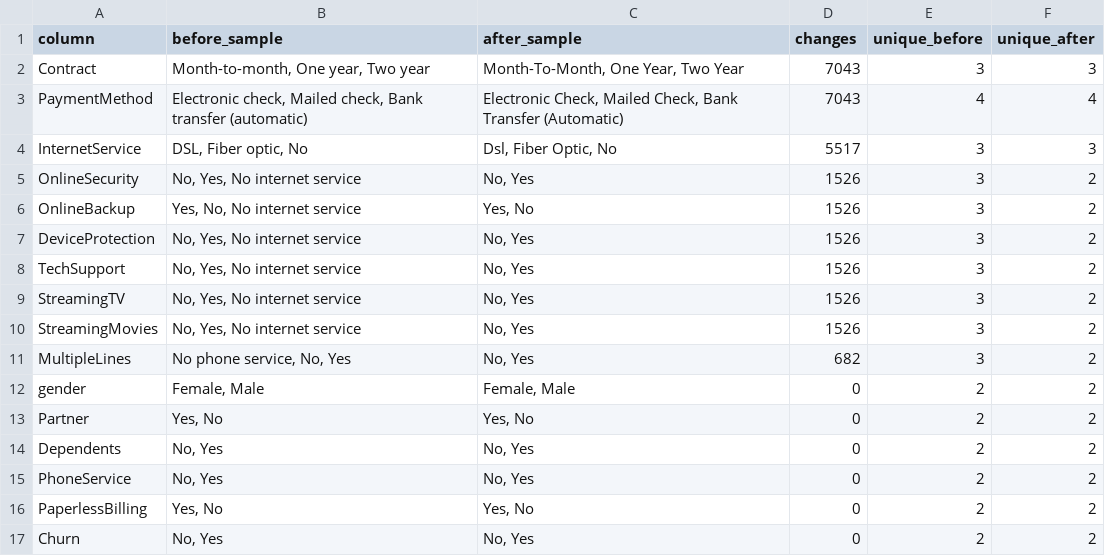
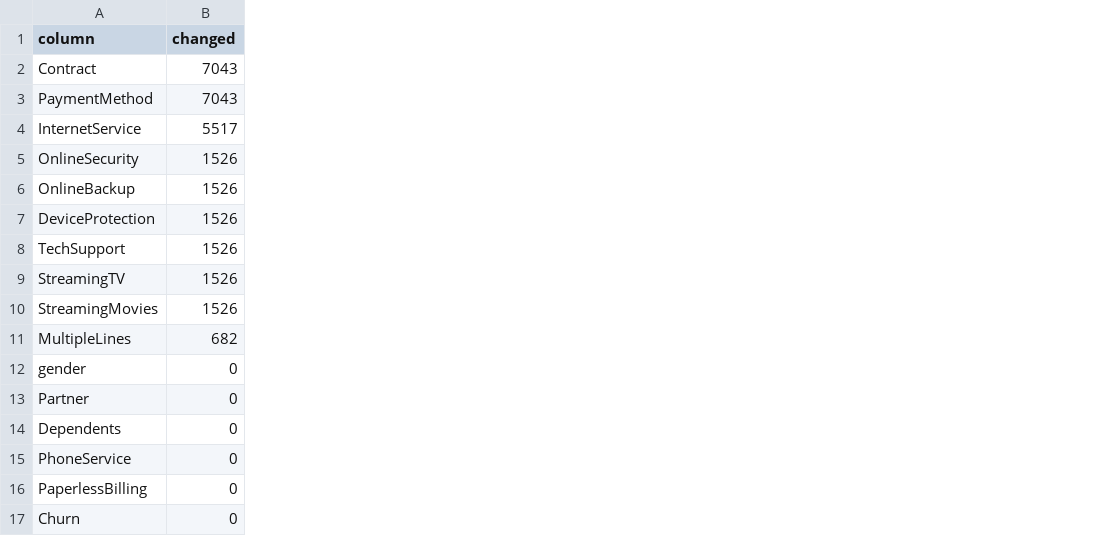
Before and after one commit to FabioAguiar/data-project-template, a CSV file: reports/cat_normalization.csv, drawn as a sheet; removed rows and columns are numbered as before the commit, all else as after; the diff names each change by its address in the sheet, - before the commit and + after, or states it on an @@ line.

```diff
--- a/reports/cat_normalization.csv
+++ b/reports/cat_normalization.csv
-column B (before_sample), rows 2-17: Month-to-month, One year, Two year | Electronic check, Mailed check, Bank transfer (automatic) | DSL, Fiber optic, No | No, Yes, No internet service | Yes, No, No internet service | No, Yes, No internet service | No, Yes, No internet service | No, Yes, No internet service | No, Yes, No internet service | No phone service, No, Yes | Female, Male | Yes, No | No, Yes | No, Yes | Yes, No | No, Yes
-column C (after_sample), rows 2-17: Month-To-Month, One Year, Two Year | Electronic Check, Mailed Check, Bank Transfer (Automatic) | Dsl, Fiber Optic, No | No, Yes | Yes, No | No, Yes | No, Yes | No, Yes | No, Yes | No, Yes | Female, Male | Yes, No | No, Yes | No, Yes | Yes, No | No, Yes
-column E (unique_before), rows 2-17: 3 | 4 | 3 | 3 | 3 | 3 | 3 | 3 | 3 | 3 | 2 | 2 | 2 | 2 | 2 | 2
-column F (unique_after), rows 2-17: 3 | 4 | 3 | 2 | 2 | 2 | 2 | 2 | 2 | 2 | 2 | 2 | 2 | 2 | 2 | 2
-B1: changes
+B1: changed
```
Also changed, not shown: 7 other files.
